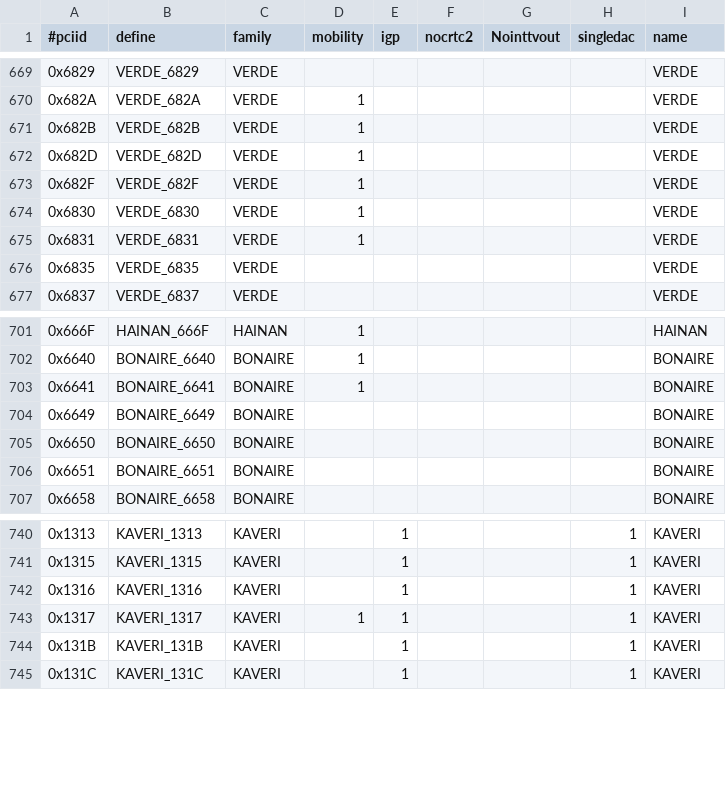
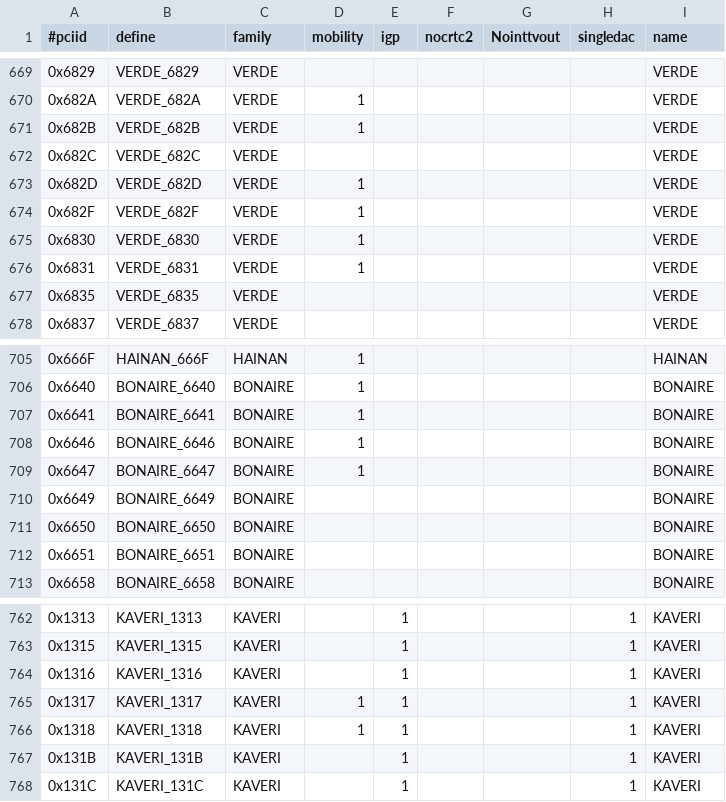
Before and after one commit to eurolinux-enterprise-linux-sources/xorg-x11-drv-ati, a CSV file: src/src/pcidb/ati_pciids.csv, drawn as a sheet; only a part is shown, gaps mark what is left out; the diff covers the shown part only.

```diff
--- a/src/src/pcidb/ati_pciids.csv
+++ b/src/src/pcidb/ati_pciids.csv
@@ -671,2 +671,3 @@
 "0x682B","VERDE_682B","VERDE",1,,,,,"VERDE"
+"0x682C","VERDE_682C","VERDE",,,,,,"VERDE"
 "0x682D","VERDE_682D","VERDE",1,,,,,"VERDE"
@@ -703,2 +707,4 @@
 "0x6641","BONAIRE_6641","BONAIRE",1,,,,,"BONAIRE"
+"0x6646","BONAIRE_6646","BONAIRE",1,,,,,"BONAIRE"
+"0x6647","BONAIRE_6647","BONAIRE",1,,,,,"BONAIRE"
 "0x6649","BONAIRE_6649","BONAIRE",,,,,,"BONAIRE"
@@ -743,2 +765,3 @@
 "0x1317","KAVERI_1317","KAVERI",1,1,,,1,"KAVERI"
+"0x1318","KAVERI_1318","KAVERI",1,1,,,1,"KAVERI"
 "0x131B","KAVERI_131B","KAVERI",,1,,,1,"KAVERI"
```
Also changed, not shown: 19 added rows elsewhere in this file, 29 other files.
